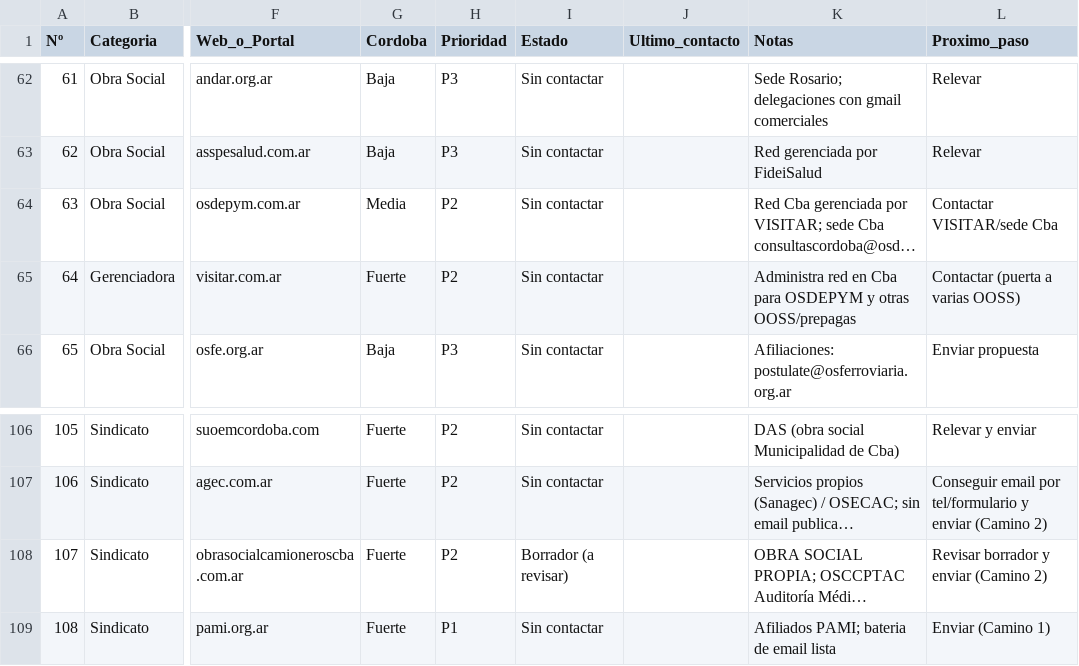
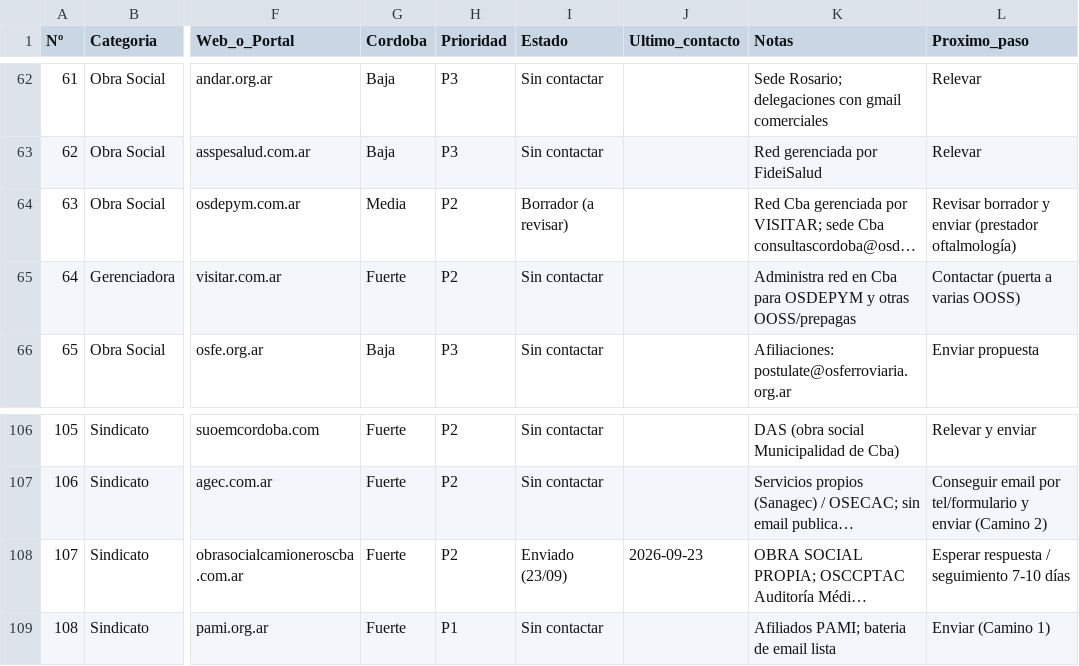
Before and after one commit to rvdistribuidor4-bit/mkt, a CSV file: convenios/base-datos-contactos.csv, drawn as a sheet; only a part is shown, gaps mark what is left out; long unchanged cells end in …; the diff covers the shown part only; the diff names each change by its address in the sheet, - before the commit and + after, or states it on an @@ line.

```diff
--- a/convenios/base-datos-contactos.csv
+++ b/convenios/base-datos-contactos.csv
-I64 (Estado): Sin contactar
+I64 (Estado): Borrador (a revisar)
-L64 (Proximo_paso): Contactar VISITAR/sede Cba
+L64 (Proximo_paso): Revisar borrador y enviar (prestador oftalmología)
-I108 (Estado): Borrador (a revisar)
+I108 (Estado): Enviado (23/09)
-J108 (Ultimo_contacto): (empty)
+J108 (Ultimo_contacto): 2026-09-23
-L108 (Proximo_paso): Revisar borrador y enviar (Camino 2)
+L108 (Proximo_paso): Esperar respuesta / seguimiento 7-10 días
```
Also changed, not shown: 24 edited cells elsewhere in this file, 1 other file.
